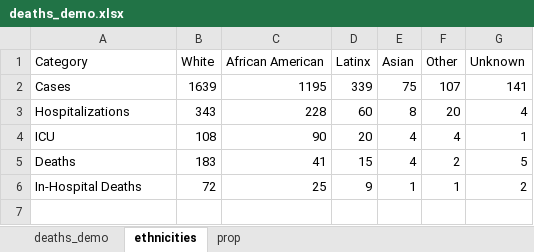
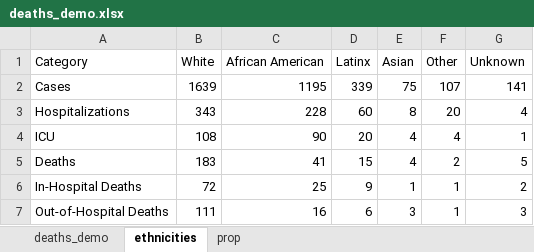
Before and after one commit to maryvisca/coronadata, an Excel workbook: deaths_demo.xlsx, sheet ethnicities, drawn as a sheet; values as stored, in another font and other column widths than the file's, no borders; the diff names each change by its address in the sheet, - before the commit and + after, or states it on an @@ line.

Commit message:
Add files via upload

```diff
--- a/deaths_demo.xlsx (sheet ethnicities)
+++ b/deaths_demo.xlsx (sheet ethnicities)
+row 7: Out-of-Hospital Deaths | 111 | 16 | 6 | 3 | 1 | 3
```
Also changed, not shown: sheet prop.
